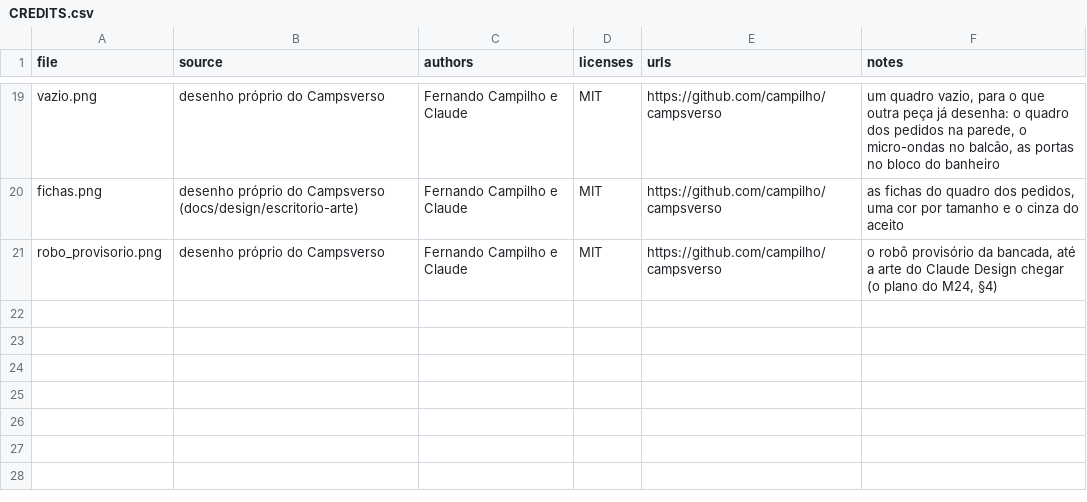
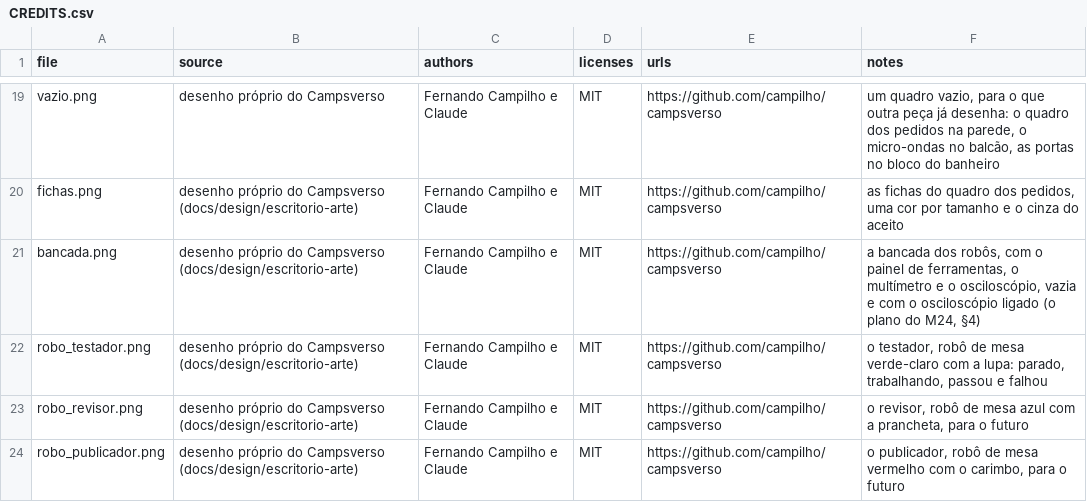
Before and after one commit to campilho/campsverso, a CSV file: cartridges/office/art/CREDITS.csv, drawn as a sheet; only a part is shown, gaps mark what is left out.

```diff
--- a/cartridges/office/art/CREDITS.csv
+++ b/cartridges/office/art/CREDITS.csv
@@ -20,2 +20,5 @@ vazio.png,desenho próprio do Campsverso,Fernando Campilho e Claude,MIT,https://
 fichas.png,desenho próprio do Campsverso (docs/design/escritorio-arte),Fernando Campilho e Claude,MIT,https://github.com/campilho/campsverso,"as fichas do quadro dos pedidos, uma cor por tamanho e o cinza do aceito"
-robo_provisorio.png,desenho próprio do Campsverso,Fernando Campilho e Claude,MIT,https://github.com/campilho/campsverso,"o robô provisório da bancada, até a arte do Claude Design chegar (o plano do M24, §4)"
+bancada.png,desenho próprio do Campsverso (docs/design/escritorio-arte),Fernando Campilho e Claude,MIT,https://github.com/campilho/campsverso,"a bancada dos robôs, com o painel de ferramentas, o multímetro e o osciloscópio, vazia e com o osciloscópio ligado (o plano do M24, §4)"
+robo_testador.png,desenho próprio do Campsverso (docs/design/escritorio-arte),Fernando Campilho e Claude,MIT,https://github.com/campilho/campsverso,"o testador, robô de mesa verde-claro com a lupa: parado, trabalhando, passou e falhou"
+robo_revisor.png,desenho próprio do Campsverso (docs/design/escritorio-arte),Fernando Campilho e Claude,MIT,https://github.com/campilho/campsverso,"o revisor, robô de mesa azul com a prancheta, para o futuro"
+robo_publicador.png,desenho próprio do Campsverso (docs/design/escritorio-arte),Fernando Campilho e Claude,MIT,https://github.com/campilho/campsverso,"o publicador, robô de mesa vermelho com o carimbo, para o futuro"
```
Also changed, not shown: 8 other files.
